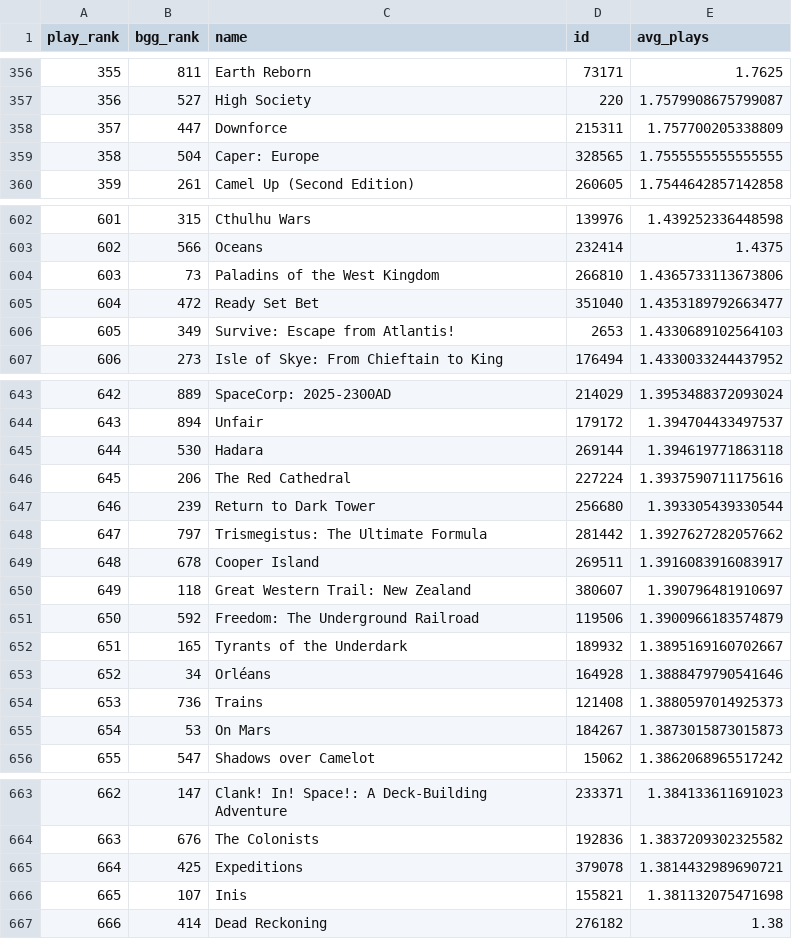
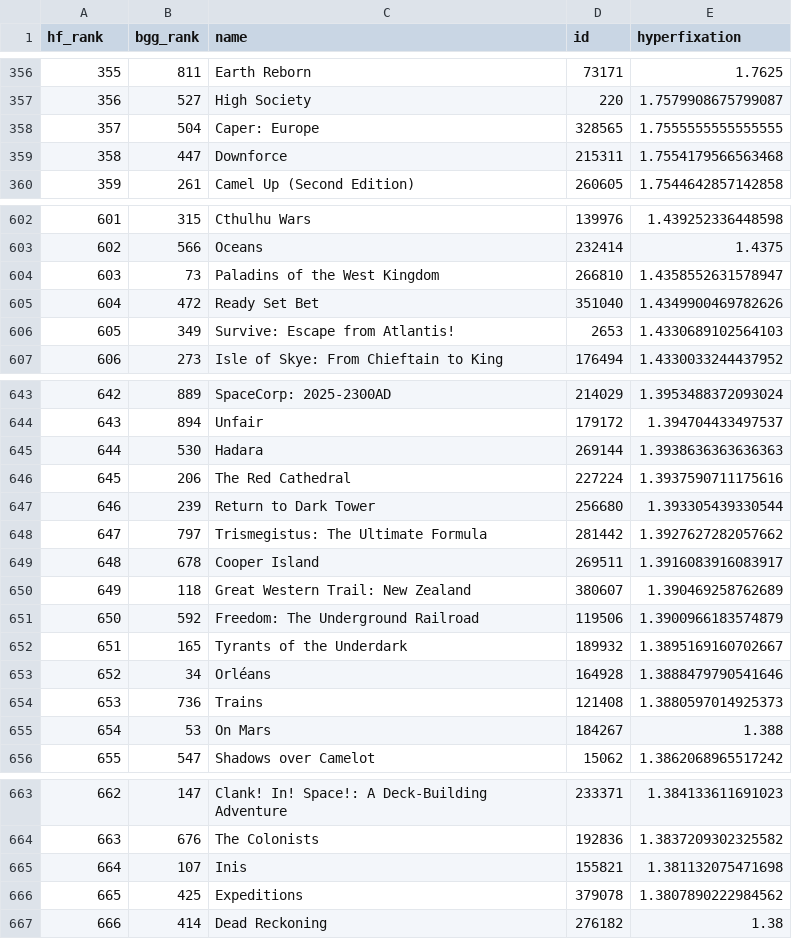
Before and after one commit to attoPascal/bgg-stats, a CSV file: data/hyperfixation.csv (was data/mostplayed.csv), drawn as a sheet; only a part is shown, gaps mark what is left out; the diff covers the shown part only.

```diff
--- a/data/mostplayed.csv
+++ b/data/hyperfixation.csv
@@ -1 +1 @@
-play_rank,bgg_rank,name,id,avg_plays
+hf_rank,bgg_rank,name,id,hyperfixation
@@ -357,4 +357,4 @@ play_rank,bgg_rank,name,id,avg_plays
 356,527,High Society,220,1.7579908675799087
-357,447,Downforce,215311,1.757700205338809
-358,504,Caper: Europe,328565,1.7555555555555555
+357,504,Caper: Europe,328565,1.7555555555555555
+358,447,Downforce,215311,1.7554179566563468
 359,261,Camel Up (Second Edition),260605,1.7544642857142858
@@ -603,4 +603,4 @@ play_rank,bgg_rank,name,id,avg_plays
 602,566,Oceans,232414,1.4375
-603,73,Paladins of the West Kingdom,266810,1.4365733113673806
-604,472,Ready Set Bet,351040,1.4353189792663477
+603,73,Paladins of the West Kingdom,266810,1.4358552631578947
+604,472,Ready Set Bet,351040,1.4349900469782626
 605,349,Survive: Escape from Atlantis!,2653,1.4330689102564103
@@ -644,3 +644,3 @@ play_rank,bgg_rank,name,id,avg_plays
 643,894,Unfair,179172,1.394704433497537
-644,530,Hadara,269144,1.394619771863118
+644,530,Hadara,269144,1.3938636363636363
 645,206,The Red Cathedral,227224,1.3937590711175616
@@ -649,3 +649,3 @@ play_rank,bgg_rank,name,id,avg_plays
 648,678,Cooper Island,269511,1.3916083916083917
-649,118,Great Western Trail: New Zealand,380607,1.390796481910697
+649,118,Great Western Trail: New Zealand,380607,1.390469258762689
 650,592,Freedom: The Underground Railroad,119506,1.3900966183574879
@@ -654,3 +654,3 @@ play_rank,bgg_rank,name,id,avg_plays
 653,736,Trains,121408,1.3880597014925373
-654,53,On Mars,184267,1.3873015873015873
+654,53,On Mars,184267,1.388
 655,547,Shadows over Camelot,15062,1.3862068965517242
@@ -664,4 +664,4 @@ play_rank,bgg_rank,name,id,avg_plays
 663,676,The Colonists,192836,1.3837209302325582
-664,425,Expeditions,379078,1.3814432989690721
-665,107,Inis,155821,1.381132075471698
+664,107,Inis,155821,1.381132075471698
+665,425,Expeditions,379078,1.3807890222984562
 666,414,Dead Reckoning,276182,1.38
```
Also changed, not shown: 2 added rows, 2 removed rows and 40 edited cells elsewhere in this file, 2 other files.
